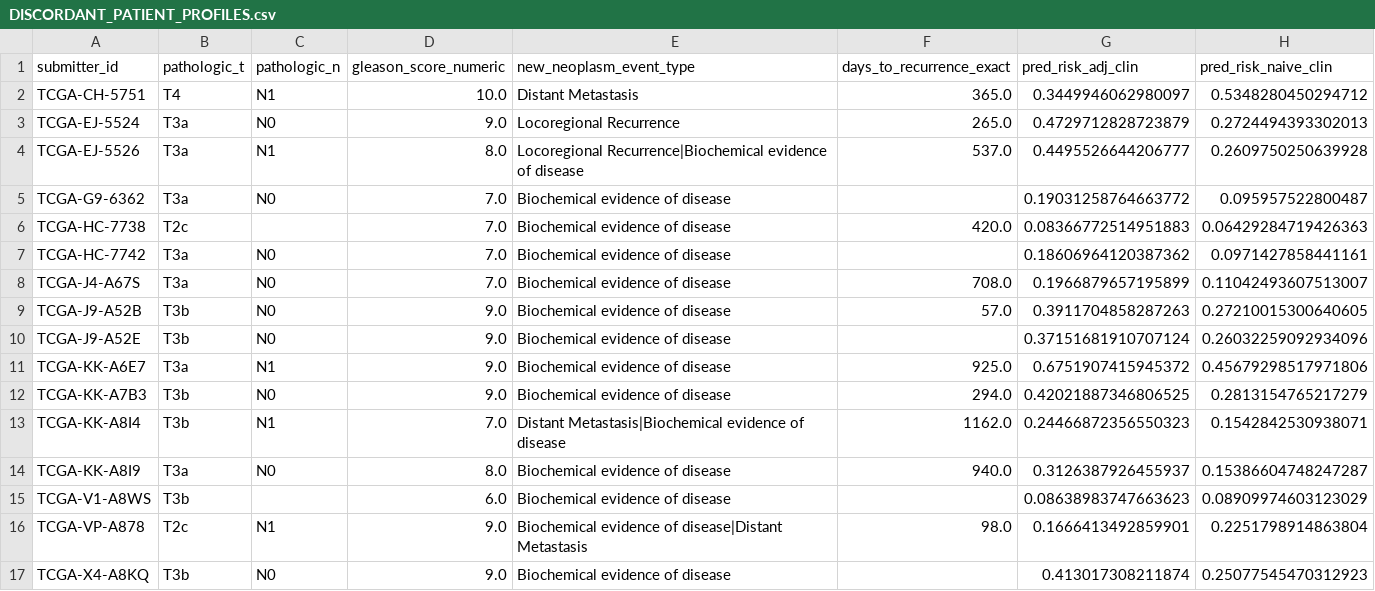
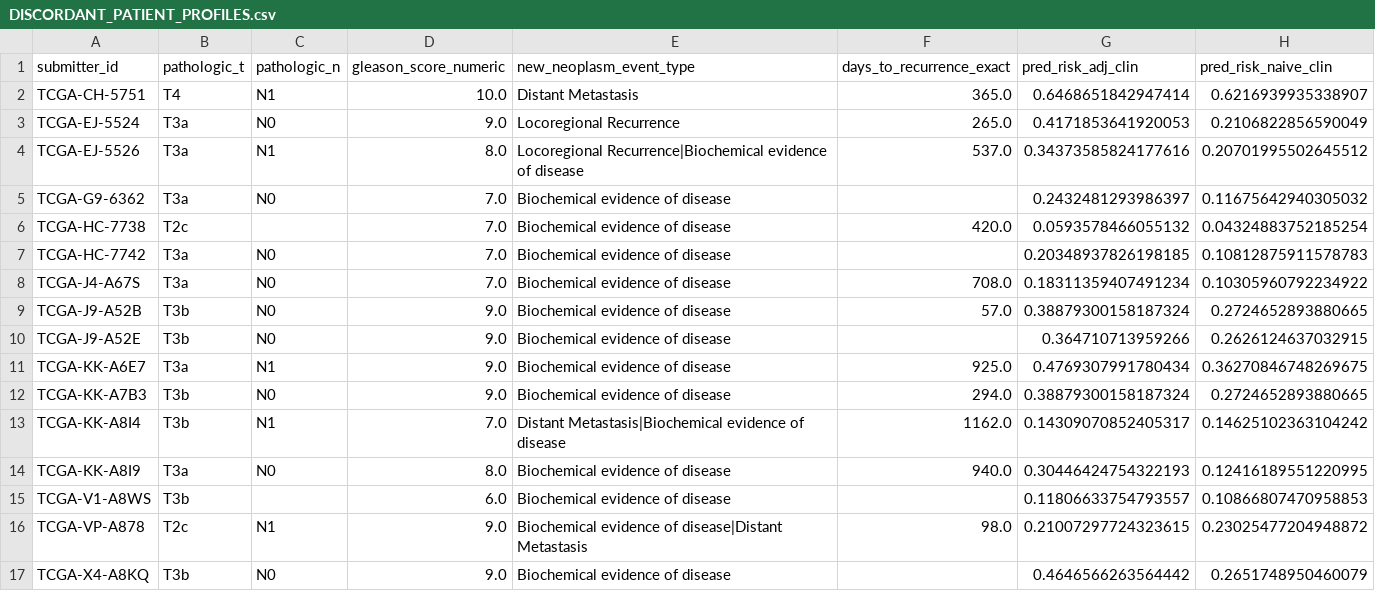
Before and after one commit to joshdrobert/tcga-prad, a CSV file: research/oral_sprint_20261101/artifacts/DISCORDANT_PATIENT_PROFILES.csv, drawn as a sheet; only a part is shown; the diff covers the shown part only.

```diff
--- a/research/oral_sprint_20261101/artifacts/DISCORDANT_PATIENT_PROFILES.csv
+++ b/research/oral_sprint_20261101/artifacts/DISCORDANT_PATIENT_PROFILES.csv
@@ -1,17 +1,17 @@
 submitter_id,pathologic_t,pathologic_n,gleason_score_numeric,new_neoplasm_event_type,days_to_recurrence_exact,pred_risk_adj_clin,pred_risk_naive_clin
-TCGA-CH-5751,T4,N1,10.0,Distant Metastasis,365.0,0.3449946062980097,0.5348280450294712
-TCGA-EJ-5524,T3a,N0,9.0,Locoregional Recurrence,265.0,0.4729712828723879,0.2724494393302013
-TCGA-EJ-5526,T3a,N1,8.0,Locoregional Recurrence|Biochemical evidence of disease,537.0,0.4495526644206777,0.2609750250639928
-TCGA-G9-6362,T3a,N0,7.0,Biochemical evidence of disease,,0.19031258764663772,0.095957522800487
-TCGA-HC-7738,T2c,,7.0,Biochemical evidence of disease,420.0,0.08366772514951883,0.06429284719426363
-TCGA-HC-7742,T3a,N0,7.0,Biochemical evidence of disease,,0.18606964120387362,0.0971427858441161
-TCGA-J4-A67S,T3a,N0,7.0,Biochemical evidence of disease,708.0,0.1966879657195899,0.11042493607513007
-TCGA-J9-A52B,T3b,N0,9.0,Biochemical evidence of disease,57.0,0.3911704858287263,0.27210015300640605
-TCGA-J9-A52E,T3b,N0,9.0,Biochemical evidence of disease,,0.37151681910707124,0.26032259092934096
-TCGA-KK-A6E7,T3a,N1,9.0,Biochemical evidence of disease,925.0,0.6751907415945372,0.45679298517971806
-TCGA-KK-A7B3,T3b,N0,9.0,Biochemical evidence of disease,294.0,0.42021887346806525,0.2813154765217279
-TCGA-KK-A8I4,T3b,N1,7.0,Distant Metastasis|Biochemical evidence of disease,1162.0,0.24466872356550323,0.1542842530938071
-TCGA-KK-A8I9,T3a,N0,8.0,Biochemical evidence of disease,940.0,0.3126387926455937,0.15386604748247287
-TCGA-V1-A8WS,T3b,,6.0,Biochemical evidence of disease,,0.08638983747663623,0.08909974603123029
-TCGA-VP-A878,T2c,N1,9.0,Biochemical evidence of disease|Distant Metastasis,98.0,0.1666413492859901,0.2251798914863804
-TCGA-X4-A8KQ,T3b,N0,9.0,Biochemical evidence of disease,,0.413017308211874,0.25077545470312923
+TCGA-CH-5751,T4,N1,10.0,Distant Metastasis,365.0,0.6468651842947414,0.6216939935338907
+TCGA-EJ-5524,T3a,N0,9.0,Locoregional Recurrence,265.0,0.4171853641920053,0.2106822856590049
+TCGA-EJ-5526,T3a,N1,8.0,Locoregional Recurrence|Biochemical evidence of disease,537.0,0.34373585824177616,0.20701995502645512
+TCGA-G9-6362,T3a,N0,7.0,Biochemical evidence of disease,,0.2432481293986397,0.11675642940305032
+TCGA-HC-7738,T2c,,7.0,Biochemical evidence of disease,420.0,0.0593578466055132,0.04324883752185254
+TCGA-HC-7742,T3a,N0,7.0,Biochemical evidence of disease,,0.20348937826198185,0.10812875911578783
+TCGA-J4-A67S,T3a,N0,7.0,Biochemical evidence of disease,708.0,0.18311359407491234,0.10305960792234922
+TCGA-J9-A52B,T3b,N0,9.0,Biochemical evidence of disease,57.0,0.38879300158187324,0.2724652893880665
+TCGA-J9-A52E,T3b,N0,9.0,Biochemical evidence of disease,,0.364710713959266,0.2626124637032915
+TCGA-KK-A6E7,T3a,N1,9.0,Biochemical evidence of disease,925.0,0.4769307991780434,0.36270846748269675
+TCGA-KK-A7B3,T3b,N0,9.0,Biochemical evidence of disease,294.0,0.38879300158187324,0.2724652893880665
+TCGA-KK-A8I4,T3b,N1,7.0,Distant Metastasis|Biochemical evidence of disease,1162.0,0.14309070852405317,0.14625102363104242
+TCGA-KK-A8I9,T3a,N0,8.0,Biochemical evidence of disease,940.0,0.30446424754322193,0.12416189551220995
+TCGA-V1-A8WS,T3b,,6.0,Biochemical evidence of disease,,0.11806633754793557,0.10866807470958853
+TCGA-VP-A878,T2c,N1,9.0,Biochemical evidence of disease|Distant Metastasis,98.0,0.21007297724323615,0.23025477204948872
+TCGA-X4-A8KQ,T3b,N0,9.0,Biochemical evidence of disease,,0.4646566263564442,0.2651748950460079
```
Also changed, not shown: 6 edited cells elsewhere in this file, research/oral_sprint_20261101/CLAIM_LEDGER.csv, research/oral_sprint_20261101/artifacts/DECISION_CURVE_ANALYSIS.csv, 11 other files.
